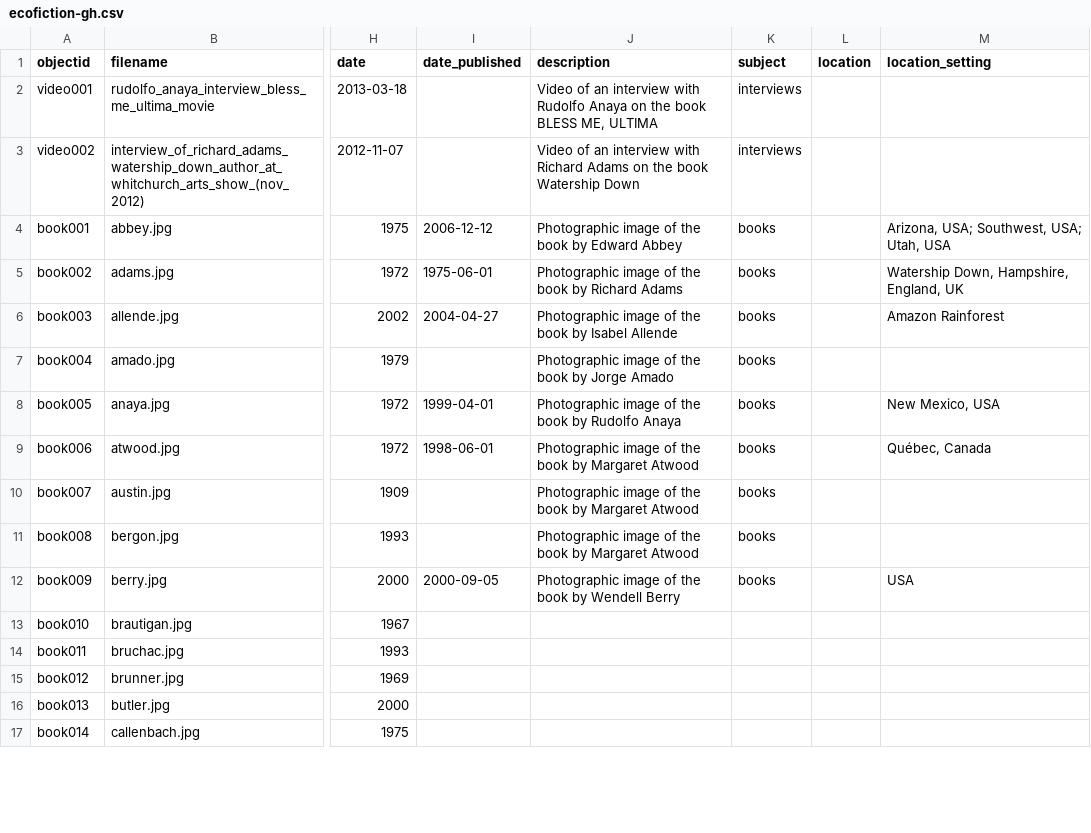
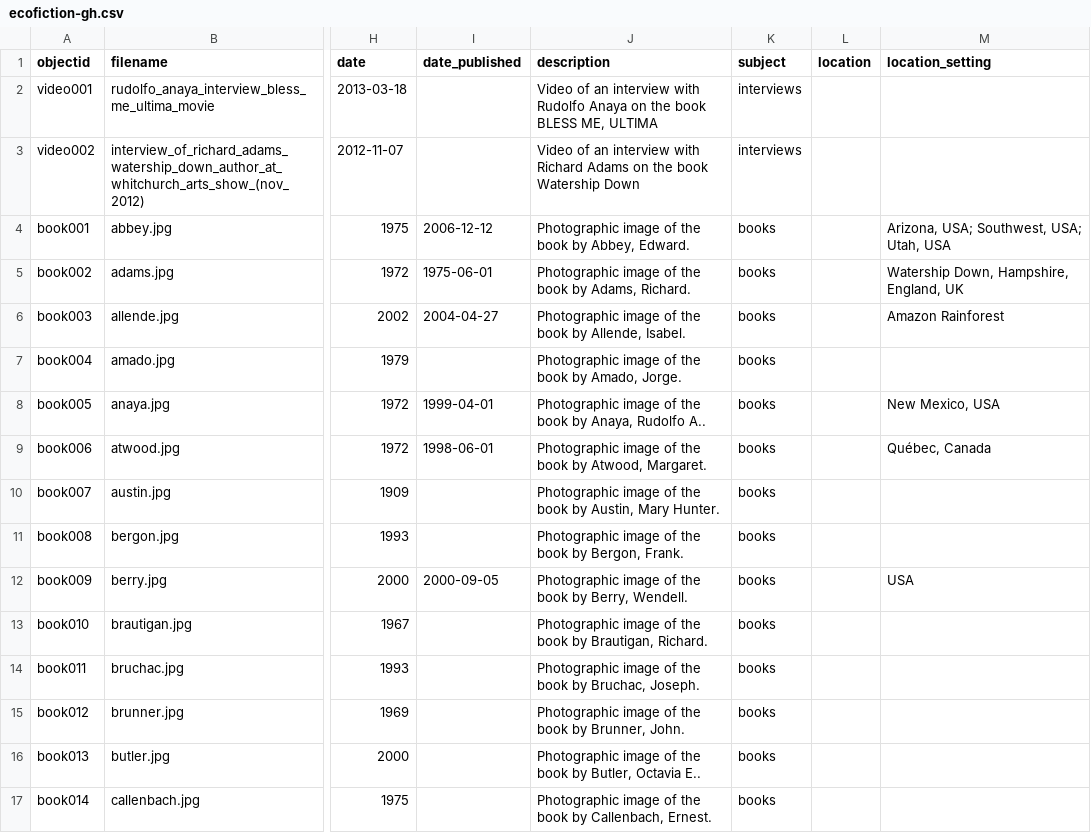
Before and after one commit to krorange/ecofiction-gh, a CSV file: _data/ecofiction-gh.csv, drawn as a sheet; only a part is shown, gaps mark what is left out; the diff covers the shown part only; the diff names each change by its address in the sheet, - before the commit and + after, or states it on an @@ line.

Commit message:
update metadata

```diff
--- a/_data/ecofiction-gh.csv
+++ b/_data/ecofiction-gh.csv
-J4 (description): …book by Edward Abbey
+J4 (description): …book by Abbey, Edward.
-J5 (description): …book by Richard Adams
+J5 (description): …book by Adams, Richard.
-J6 (description): …book by Isabel Allende
+J6 (description): …book by Allende, Isabel.
-J7 (description): …book by Jorge Amado
+J7 (description): …book by Amado, Jorge.
-J8 (description): …book by Rudolfo Anaya
+J8 (description): …book by Anaya, Rudolfo A..
-J9 (description): …book by Margaret Atwood
+J9 (description): …book by Atwood, Margaret.
-J10 (description): …book by Margaret Atwood
+J10 (description): …book by Austin, Mary Hunter.
-J11 (description): …book by Margaret Atwood
+J11 (description): …book by Bergon, Frank.
-J12 (description): …book by Wendell Berry
+J12 (description): …book by Berry, Wendell.
-J13 (description): (empty)
+J13 (description): Photographic image of the book by Brautigan, Richard.
-K13:K17 (subject): (empty)
+K13:K17 (subject): books
-J14 (description): (empty)
+J14 (description): Photographic image of the book by Bruchac, Joseph.
-J15 (description): (empty)
+J15 (description): Photographic image of the book by Brunner, John.
-J16 (description): (empty)
+J16 (description): Photographic image of the book by Butler, Octavia E..
-J17 (description): (empty)
+J17 (description): Photographic image of the book by Callenbach, Ernest.
```
Also changed, not shown: 122 edited cells elsewhere in this file.
